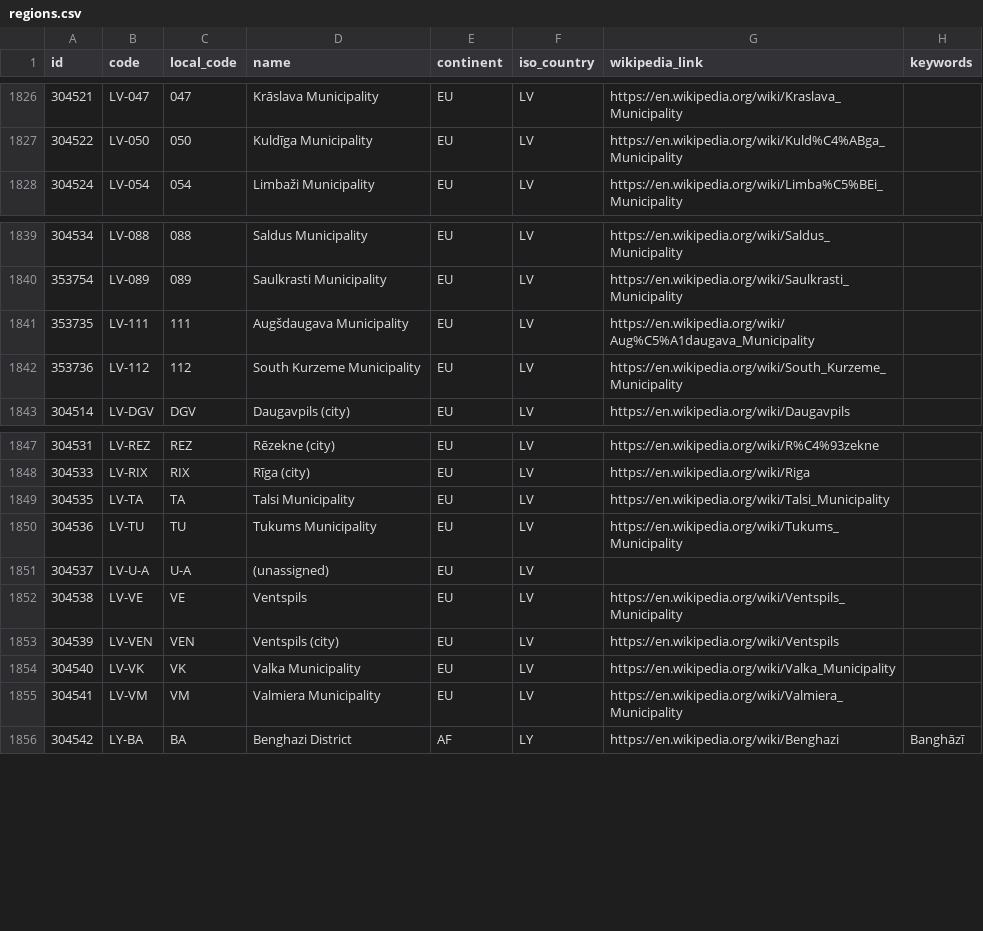
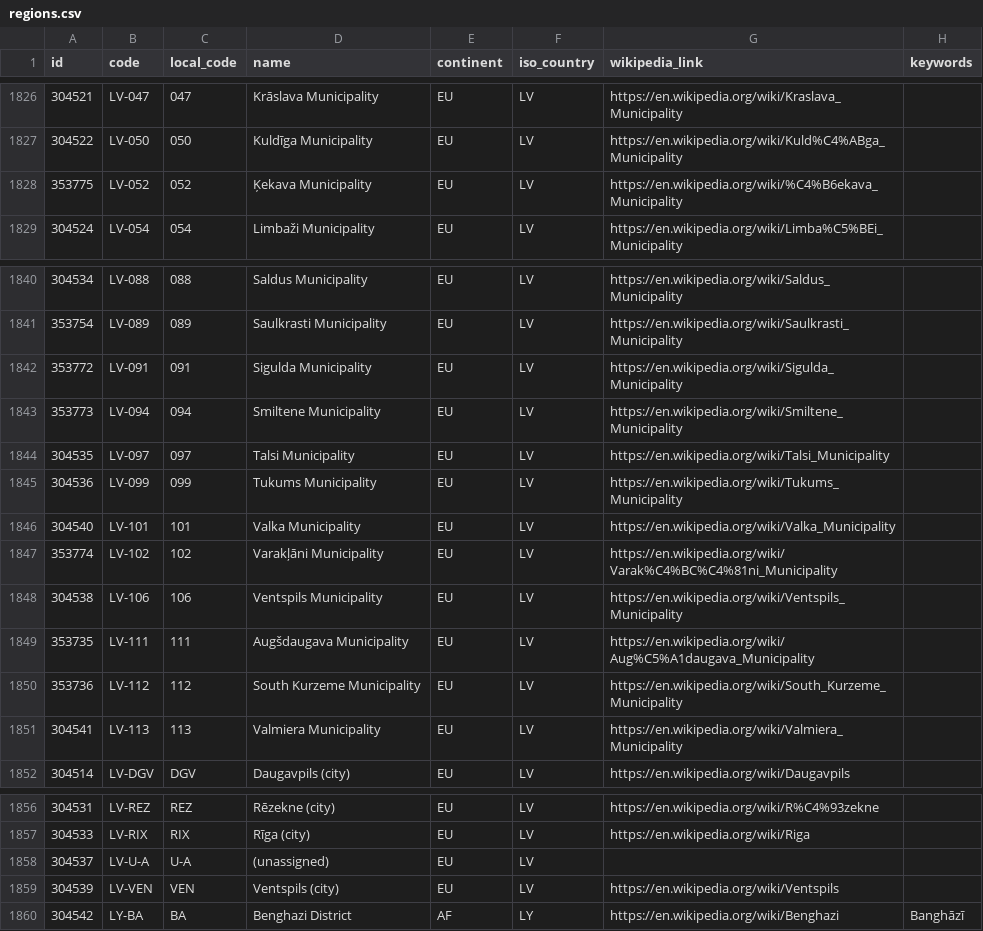
Before and after one commit to davidmegginson/ourairports-data, a CSV file: regions.csv, drawn as a sheet; only a part is shown, gaps mark what is left out; removed rows and columns are numbered as before the commit, all else as after; the diff covers the shown part only; the diff names each change by its address in the sheet, - before the commit and + after, or states it on an @@ line.

Commit message:
data update

```diff
--- a/regions.csv
+++ b/regions.csv
+row 1828: 353775 | LV-052 | 052 | Ķekava Municipality | EU | LV | https://en.wikipedia.org/wiki/%C4%B6ekava_Municipality
+row 1842: 353772 | LV-091 | 091 | Sigulda Municipality | EU | LV | https://en.wikipedia.org/wiki/Sigulda_Municipality
+row 1843: 353773 | LV-094 | 094 | Smiltene Municipality | EU | LV | https://en.wikipedia.org/wiki/Smiltene_Municipality
+row 1844: 304535 | LV-097 | 097 | Talsi Municipality | EU | LV | https://en.wikipedia.org/wiki/Talsi_Municipality
+row 1845: 304536 | LV-099 | 099 | Tukums Municipality | EU | LV | https://en.wikipedia.org/wiki/Tukums_Municipality
+row 1846: 304540 | LV-101 | 101 | Valka Municipality | EU | LV | https://en.wikipedia.org/wiki/Valka_Municipality
+row 1847: 353774 | LV-102 | 102 | Varakļāni Municipality | EU | LV | https://en.wikipedia.org/wiki/Varak%C4%BC%C4%81ni_Municipality
+row 1848: 304538 | LV-106 | 106 | Ventspils Municipality | EU | LV | https://en.wikipedia.org/wiki/Ventspils_Municipality
+row 1851: 304541 | LV-113 | 113 | Valmiera Municipality | EU | LV | https://en.wikipedia.org/wiki/Valmiera_Municipality
-row 1849: 304535 | LV-TA | TA | Talsi Municipality | EU | LV | https://en.wikipedia.org/wiki/Talsi_Municipality
-row 1850: 304536 | LV-TU | TU | Tukums Municipality | EU | LV | https://en.wikipedia.org/wiki/Tukums_Municipality
-row 1852: 304538 | LV-VE | VE | Ventspils | EU | LV | https://en.wikipedia.org/wiki/Ventspils_Municipality
-row 1854: 304540 | LV-VK | VK | Valka Municipality | EU | LV | https://en.wikipedia.org/wiki/Valka_Municipality
-row 1855: 304541 | LV-VM | VM | Valmiera Municipality | EU | LV | https://en.wikipedia.org/wiki/Valmiera_Municipality
```
Also changed, not shown: 1 edited cell elsewhere in this file, 1 other file.
